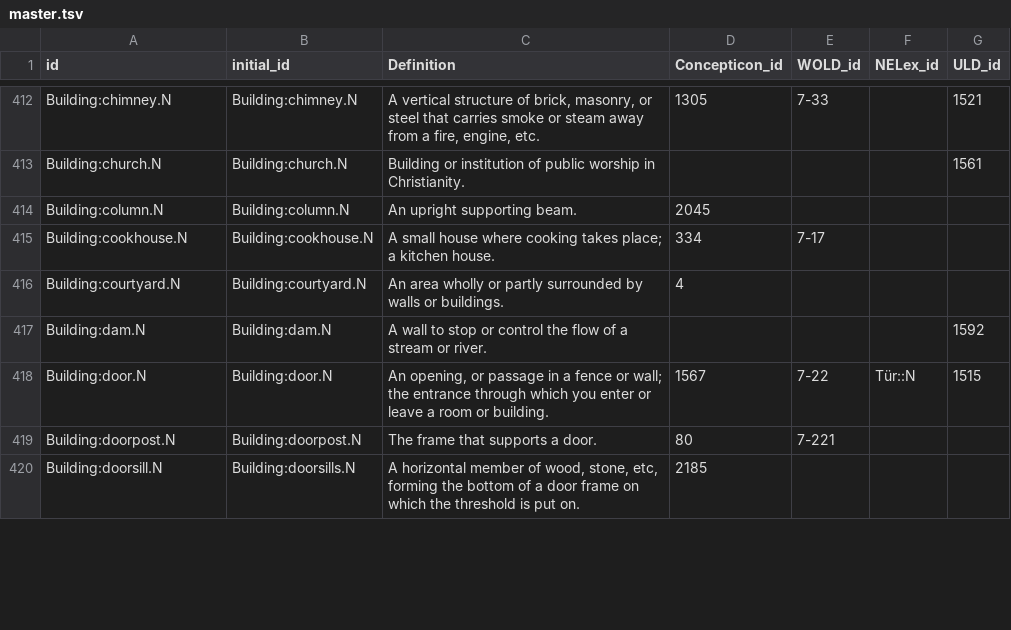
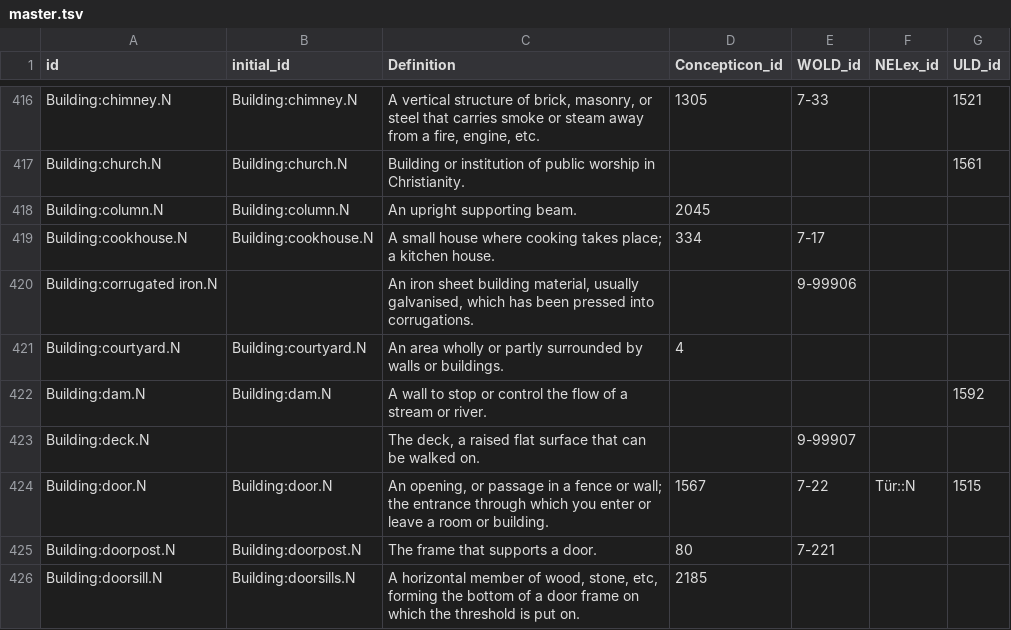
Before and after one commit to barumau/panlexia, a TSV file: data/master.tsv, drawn as a sheet; only a part is shown, gaps mark what is left out; the diff covers the shown part only.

```diff
--- a/data/master.tsv
+++ b/data/master.tsv
@@ -415,4 +419,6 @@ Building:column.N	Building:column.N	An upright supporting beam.	2045
 Building:cookhouse.N	Building:cookhouse.N	A small house where cooking takes place; a kitchen house.	334	7-17		
+Building:corrugated iron.N		An iron sheet building material, usually galvanised, which has been pressed into corrugations.		9-99906		
 Building:courtyard.N	Building:courtyard.N	An area wholly or partly surrounded by walls or buildings.	4			
 Building:dam.N	Building:dam.N	A wall to stop or control the flow of a stream or river.				1592
+Building:deck.N		The deck, a raised flat surface that can be walked on.		9-99907		
 Building:door.N	Building:door.N	An opening, or passage in a fence or wall; the entrance through which you enter or leave a room or building.	1567	7-22	Tür::N	1515
```
Also changed, not shown: 28 added rows, 9 removed rows and 25 edited cells elsewhere in this file, 1 other file.
